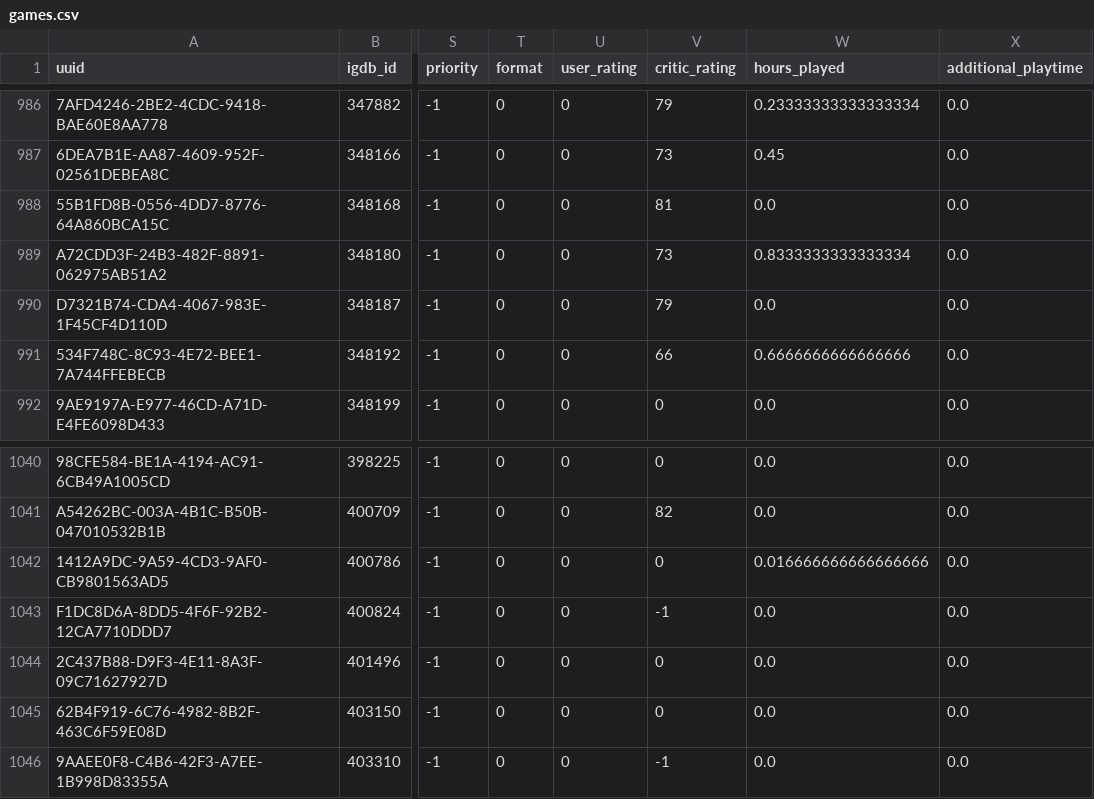
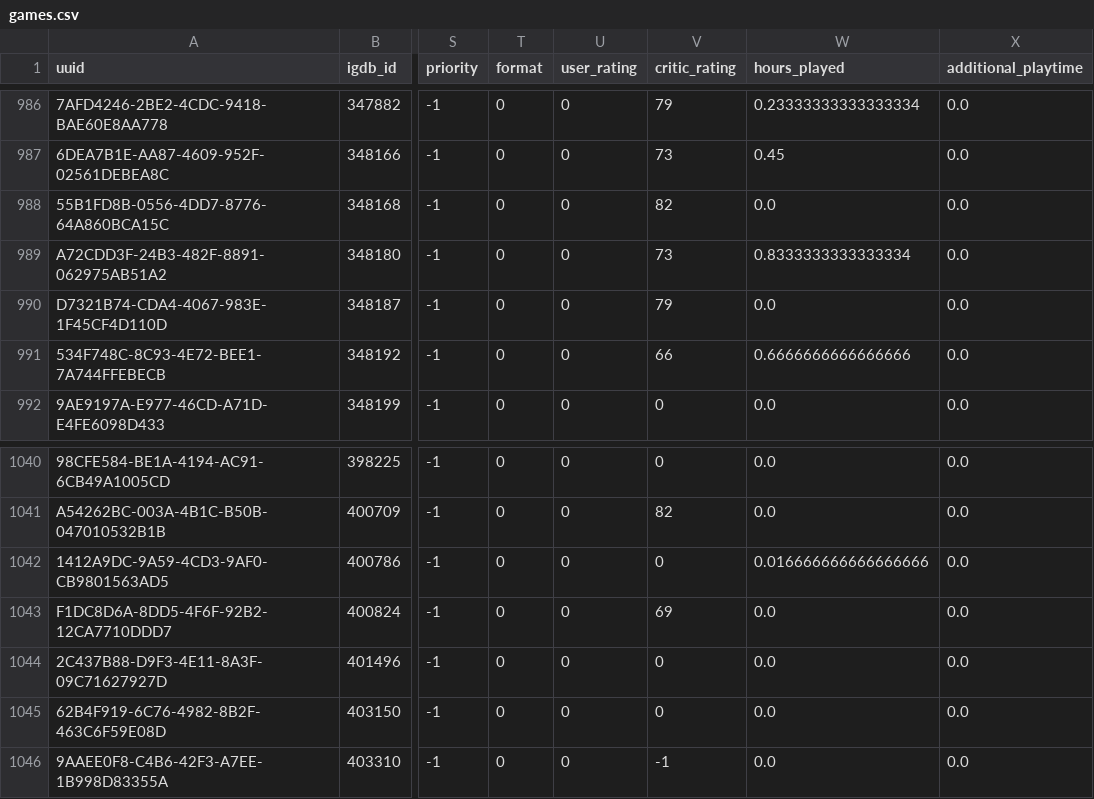
Before and after one commit to josh/gametrack-data, a CSV file: games.csv, drawn as a sheet; only a part is shown, gaps mark what is left out; the diff names each change by its address in the sheet, - before the commit and + after, or states it on an @@ line.

Commit message:
Update data

```diff
--- a/games.csv
+++ b/games.csv
-V988 (critic_rating): 81
+V988 (critic_rating): 82
-V1043 (critic_rating): -1
+V1043 (critic_rating): 69
```
